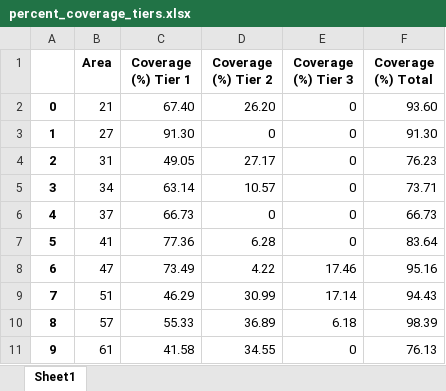
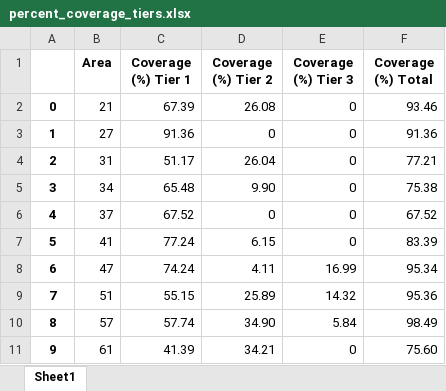
Before and after one commit to samirjohnson48/SOSI-2025, an Excel workbook: output/aggregate_tables/percent_coverage_tiers.xlsx, sheet Sheet1, drawn as a sheet; only a part is shown; values as stored, in another font and other column widths than the file's, no borders; the diff covers the shown part only; the diff names each change by its address in the sheet, - before the commit and + after, or states it on an @@ line.

```diff
--- a/output/aggregate_tables/percent_coverage_tiers.xlsx (sheet Sheet1)
+++ b/output/aggregate_tables/percent_coverage_tiers.xlsx (sheet Sheet1)
-C2 (Coverage (%) Tier 1): 67.40
+C2 (Coverage (%) Tier 1): 67.39
-D2 (Coverage (%) Tier 2): 26.20
+D2 (Coverage (%) Tier 2): 26.08
-F2 (Coverage (%) Total): 93.60
+F2 (Coverage (%) Total): 93.46
-C3 (Coverage (%) Tier 1): 91.30
+C3 (Coverage (%) Tier 1): 91.36
-F3 (Coverage (%) Total): 91.30
+F3 (Coverage (%) Total): 91.36
-C4 (Coverage (%) Tier 1): 49.05
+C4 (Coverage (%) Tier 1): 51.17
-D4 (Coverage (%) Tier 2): 27.17
+D4 (Coverage (%) Tier 2): 26.04
-F4 (Coverage (%) Total): 76.23
+F4 (Coverage (%) Total): 77.21
-C5 (Coverage (%) Tier 1): 63.14
+C5 (Coverage (%) Tier 1): 65.48
-D5 (Coverage (%) Tier 2): 10.57
+D5 (Coverage (%) Tier 2): 9.90
-F5 (Coverage (%) Total): 73.71
+F5 (Coverage (%) Total): 75.38
-C6 (Coverage (%) Tier 1): 66.73
+C6 (Coverage (%) Tier 1): 67.52
-F6 (Coverage (%) Total): 66.73
+F6 (Coverage (%) Total): 67.52
-C7 (Coverage (%) Tier 1): 77.36
+C7 (Coverage (%) Tier 1): 77.24
-D7 (Coverage (%) Tier 2): 6.28
+D7 (Coverage (%) Tier 2): 6.15
-F7 (Coverage (%) Total): 83.64
+F7 (Coverage (%) Total): 83.39
-C8 (Coverage (%) Tier 1): 73.49
+C8 (Coverage (%) Tier 1): 74.24
-D8 (Coverage (%) Tier 2): 4.22
+D8 (Coverage (%) Tier 2): 4.11
-E8 (Coverage (%) Tier 3): 17.46
+E8 (Coverage (%) Tier 3): 16.99
-F8 (Coverage (%) Total): 95.16
+F8 (Coverage (%) Total): 95.34
-C9 (Coverage (%) Tier 1): 46.29
+C9 (Coverage (%) Tier 1): 55.15
-D9 (Coverage (%) Tier 2): 30.99
+D9 (Coverage (%) Tier 2): 25.89
-E9 (Coverage (%) Tier 3): 17.14
+E9 (Coverage (%) Tier 3): 14.32
-F9 (Coverage (%) Total): 94.43
+F9 (Coverage (%) Total): 95.36
-C10 (Coverage (%) Tier 1): 55.33
+C10 (Coverage (%) Tier 1): 57.74
-D10 (Coverage (%) Tier 2): 36.89
+D10 (Coverage (%) Tier 2): 34.90
-E10 (Coverage (%) Tier 3): 6.18
+E10 (Coverage (%) Tier 3): 5.84
-F10 (Coverage (%) Total): 98.39
+F10 (Coverage (%) Total): 98.49
-C11 (Coverage (%) Tier 1): 41.58
+C11 (Coverage (%) Tier 1): 41.39
-D11 (Coverage (%) Tier 2): 34.55
+D11 (Coverage (%) Tier 2): 34.21
-F11 (Coverage (%) Total): 76.13
+F11 (Coverage (%) Total): 75.60
```
Also changed, not shown: 3 removed rows, 21 edited cells and row numbers in column A elsewhere in this sheet, output/aggregate_tables/Area Statistics/area_31_summary.xlsx, output/aggregate_tables/comparison_by_landings.xlsx, 39 other files.
